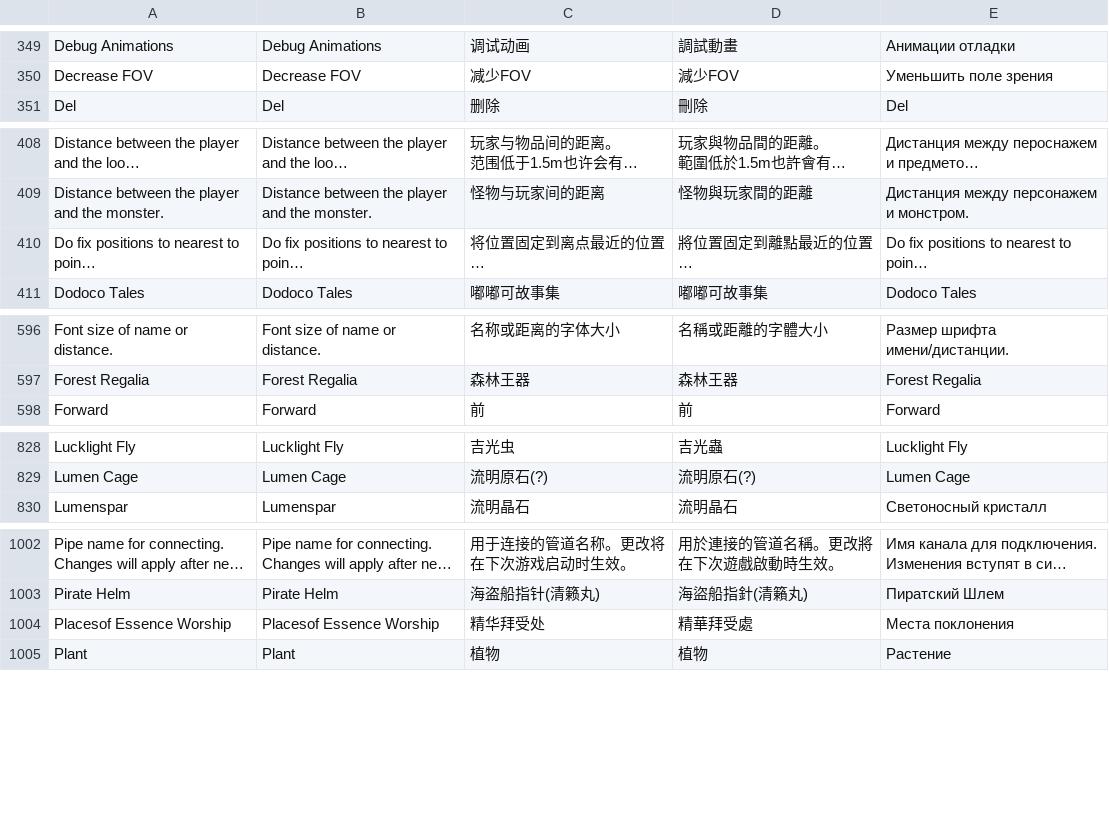
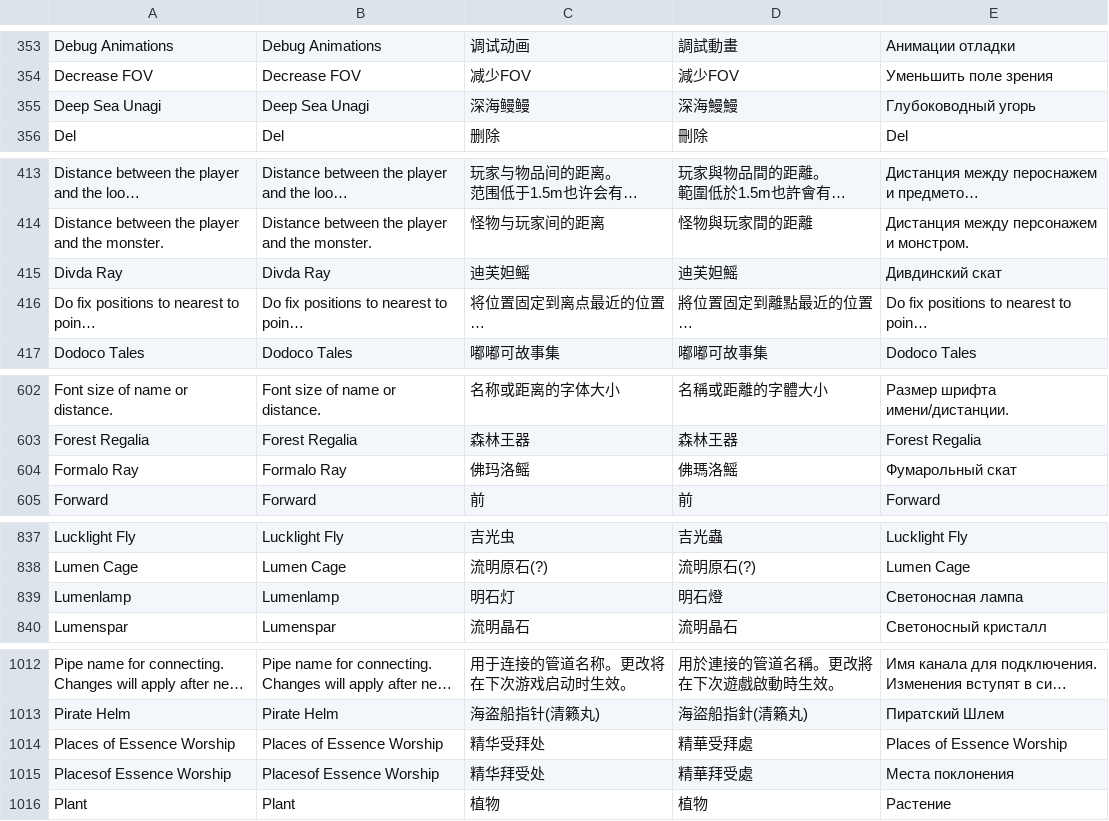
Before and after one commit to xTaiwanPingLord/CodesByxTaiwan, a CSV file: Python/languages.csv, drawn as a sheet; only a part is shown, gaps mark what is left out; long unchanged cells end in …; the diff covers the shown part only; the diff names each change by its address in the sheet, - before the commit and + after, or states it on an @@ line.

```diff
--- a/Python/languages.csv
+++ b/Python/languages.csv
+row 355: Deep Sea Unagi | Deep Sea Unagi | 深海鳗鳗 | 深海鰻鰻 | Глубоководный угорь
+row 415: Divda Ray | Divda Ray | 迪芙妲鳐 | 迪芙妲鰩 | Дивдинский скат
+row 604: Formalo Ray | Formalo Ray | 佛玛洛鳐 | 佛瑪洛鰩 | Фумарольный скат
+row 839: Lumenlamp | Lumenlamp | 明石灯 | 明石燈 | Светоносная лампа
+row 1014: Places of Essence Worship | Places of Essence Worship | 精华受拜处 | 精華受拜處 | Places of Essence Worship
```
Also changed, not shown: 10 added rows and 12 edited cells elsewhere in this file, Python/old_languages.csv, 4 other files.
